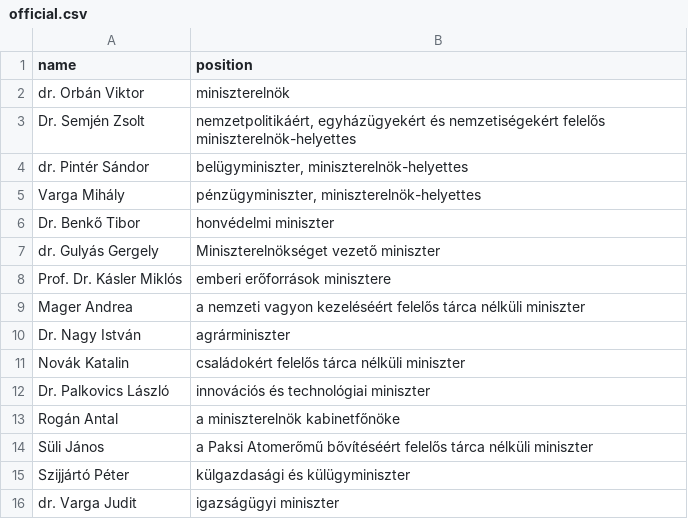
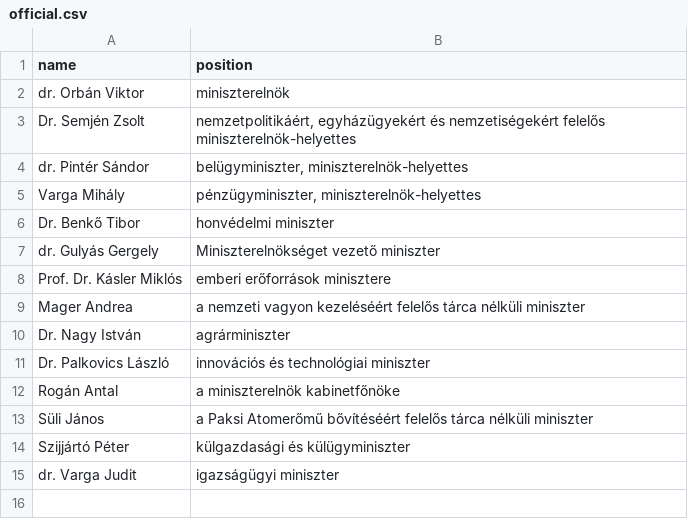
Before and after one commit to every-politician-scrapers/hungary-cabinet, a CSV file: data/official.csv, drawn as a sheet; the diff names each change by its address in the sheet, - before the commit and + after, or states it on an @@ line.

```diff
--- a/data/official.csv
+++ b/data/official.csv
-row 11: Novák Katalin | családokért felelős tárca nélküli miniszter
```
Also changed, not shown: data/wikidata.csv.
